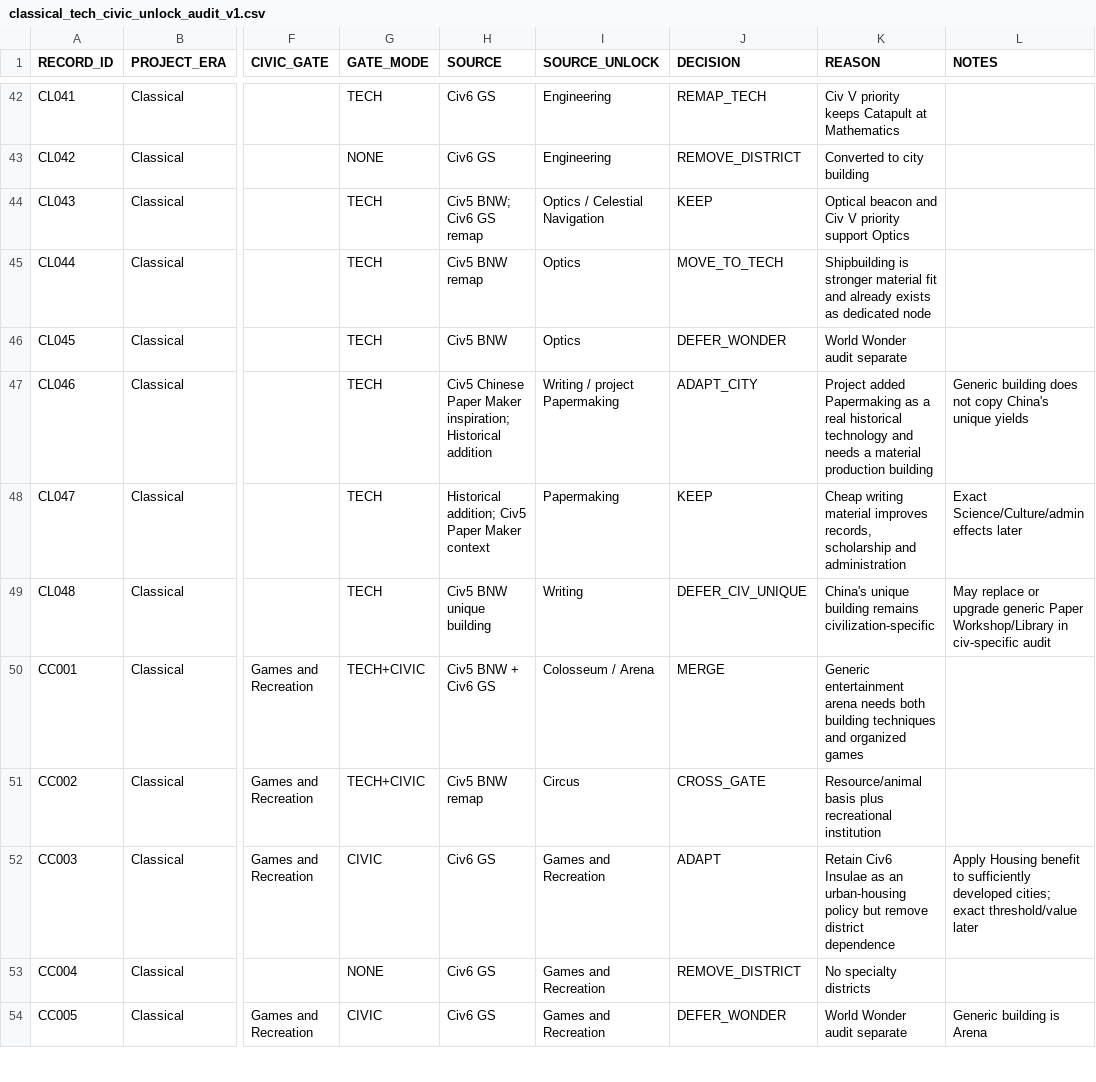
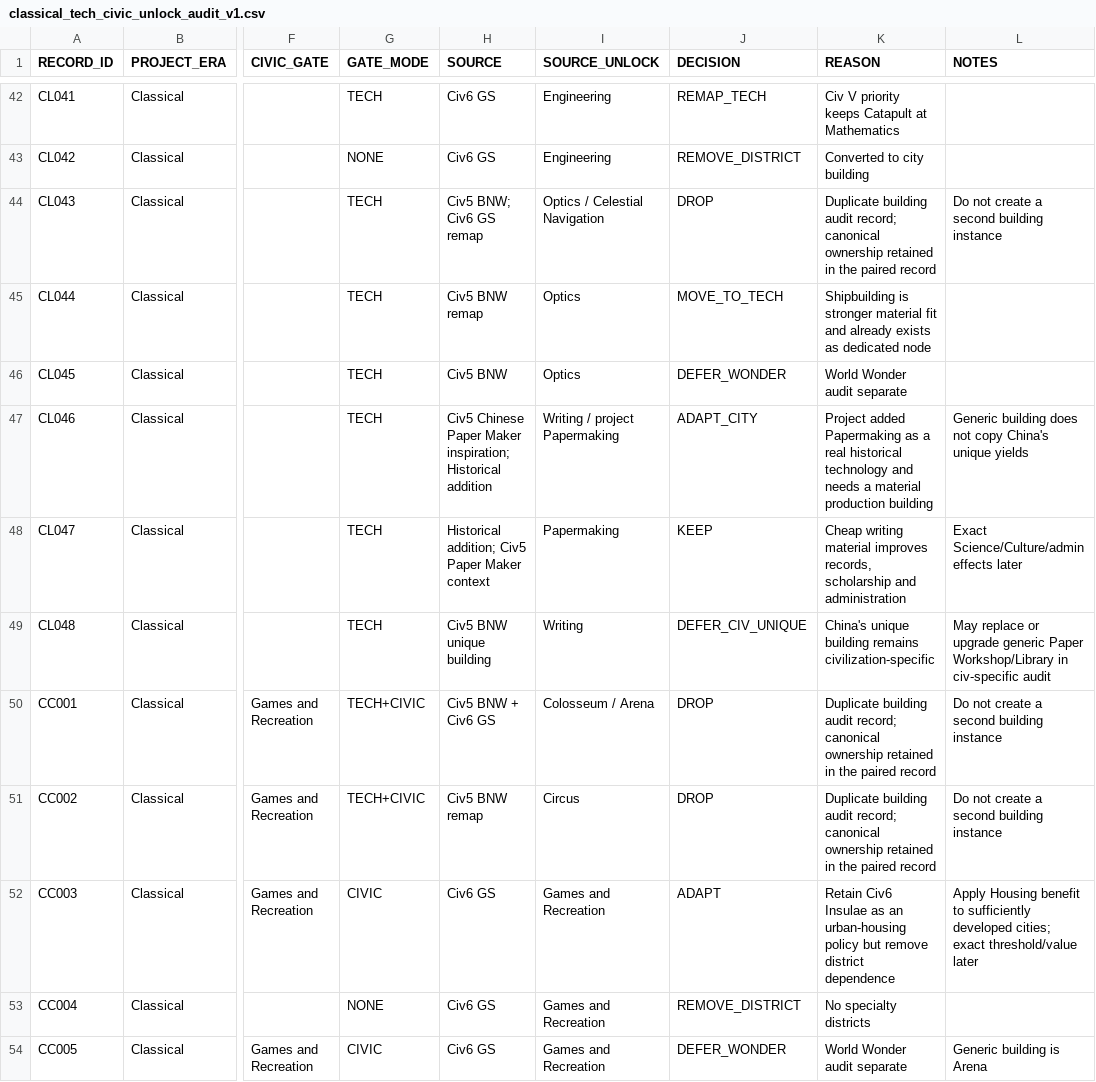
Before and after one commit to physical-geogrpahy-forever/academic_food_chain, a CSV file: tech_reference/classical_tech_civic_unlock_audit_v1.csv, drawn as a sheet; only a part is shown, gaps mark what is left out; the diff names each change by its address in the sheet, - before the commit and + after, or states it on an @@ line.

Commit message:
Remove duplicate Lighthouse Arena Circus audit rows

```diff
--- a/tech_reference/classical_tech_civic_unlock_audit_v1.csv
+++ b/tech_reference/classical_tech_civic_unlock_audit_v1.csv
-J44 (DECISION): KEEP
+J44 (DECISION): DROP
-K44 (REASON): Optical beacon and Civ V priority support Optics
+K44 (REASON): Duplicate building audit record; canonical ownership retained in the paired record
-L44 (NOTES): (empty)
+L44 (NOTES): Do not create a second building instance
-J50 (DECISION): MERGE
+J50 (DECISION): DROP
-K50 (REASON): Generic entertainment arena needs both building techniques and organized games
+K50 (REASON): Duplicate building audit record; canonical ownership retained in the paired record
-L50:L51 (NOTES): (empty)
+L50:L51 (NOTES): Do not create a second building instance
-J51 (DECISION): CROSS_GATE
+J51 (DECISION): DROP
-K51 (REASON): Resource/animal basis plus recreational institution
+K51 (REASON): Duplicate building audit record; canonical ownership retained in the paired record
```
